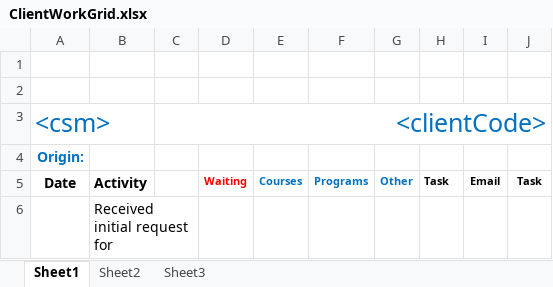
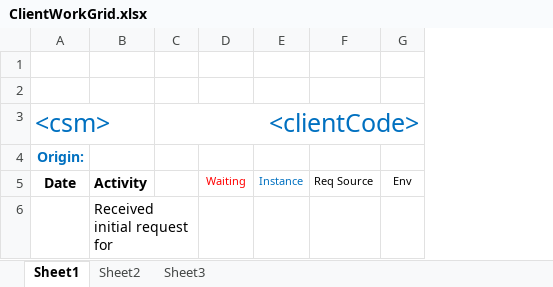
Before and after one commit to scudiero/tools, an Excel workbook: workbooks/ClientWorkGrid.xlsx, sheet Sheet1, drawn as a sheet; values as stored, in another font and other column widths than the file's, no borders; charts and pictures not drawn; removed rows and columns are numbered as before the commit, all else as after; the diff names each change by its address in the sheet, - before the commit and + after, or states it on an @@ line.

Commit message:
Modified the tracking columns

```diff
--- a/workbooks/ClientWorkGrid.xlsx (sheet Sheet1)
+++ b/workbooks/ClientWorkGrid.xlsx (sheet Sheet1)
-column E, row 5: Courses
-column F, row 5: Programs
-column G, row 5: Other
-column H, row 5: Task
-column I, row 5: Email
-column J, row 5: Task
+column E, row 5: Instance
+column F, row 5: Req Source
+column G, row 5: Env
-D5 bold: on
+D5 bold: off
```
Also changed, not shown: charts or pictures.
